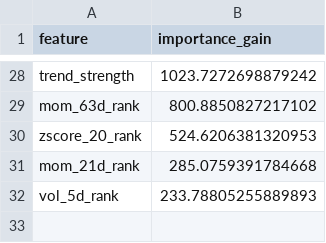
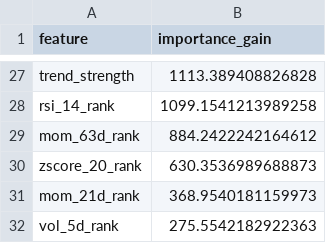
Before and after one commit to wansoo88/recostock, a CSV file: models/weights/lgbm_phase3_v3_uniform_importance.csv, drawn as a sheet; only a part is shown, gaps mark what is left out; addresses are those after the commit; the diff covers the shown part only; the diff names each change by its address in the sheet, - before the commit and + after, or states it on an @@ line.

```diff
--- a/models/weights/lgbm_phase3_v3_uniform_importance.csv
+++ b/models/weights/lgbm_phase3_v3_uniform_importance.csv
-B27 (importance_gain): 1023.7272698879242
+B27 (importance_gain): 1113.389408826828
+row 28: rsi_14_rank | 1099.1541213989258
-B29 (importance_gain): 800.8850827217102
+B29 (importance_gain): 884.2422242164612
-B30 (importance_gain): 524.6206381320953
+B30 (importance_gain): 630.3536989688873
-B31 (importance_gain): 285.0759391784668
+B31 (importance_gain): 368.9540181159973
-B32 (importance_gain): 233.78805255889893
+B32 (importance_gain): 275.5542182922363
```
Also changed, not shown: 7 added rows, 8 removed rows and 18 edited cells elsewhere in this file, data/logs/retrain_history.csv, 1 other file.
